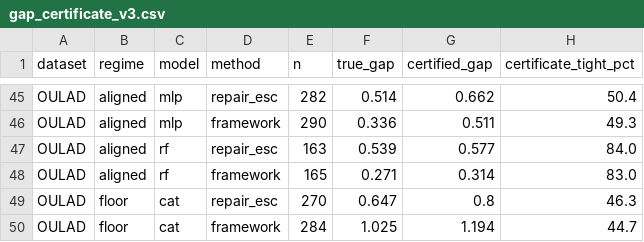
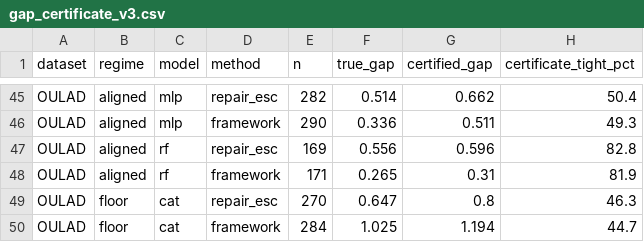
Before and after one commit to fako-nai-major/policy-aware-recourse, a CSV file: results_v3/tables/gap_certificate_v3.csv, drawn as a sheet; only a part is shown, gaps mark what is left out.

```diff
--- a/results_v3/tables/gap_certificate_v3.csv
+++ b/results_v3/tables/gap_certificate_v3.csv
@@ -46,4 +46,4 @@ OULAD,aligned,mlp,repair_esc,282,0.514,0.662,50.4
 OULAD,aligned,mlp,framework,290,0.336,0.511,49.3
-OULAD,aligned,rf,repair_esc,163,0.539,0.577,84.0
-OULAD,aligned,rf,framework,165,0.271,0.314,83.0
+OULAD,aligned,rf,repair_esc,169,0.556,0.596,82.8
+OULAD,aligned,rf,framework,171,0.265,0.31,81.9
 OULAD,floor,cat,repair_esc,270,0.647,0.8,46.3
```
Also changed, not shown: results_v3/tables/cost_gap_v3.csv, results_v3/tables/exact_stats_v3.csv, 45 other files.
